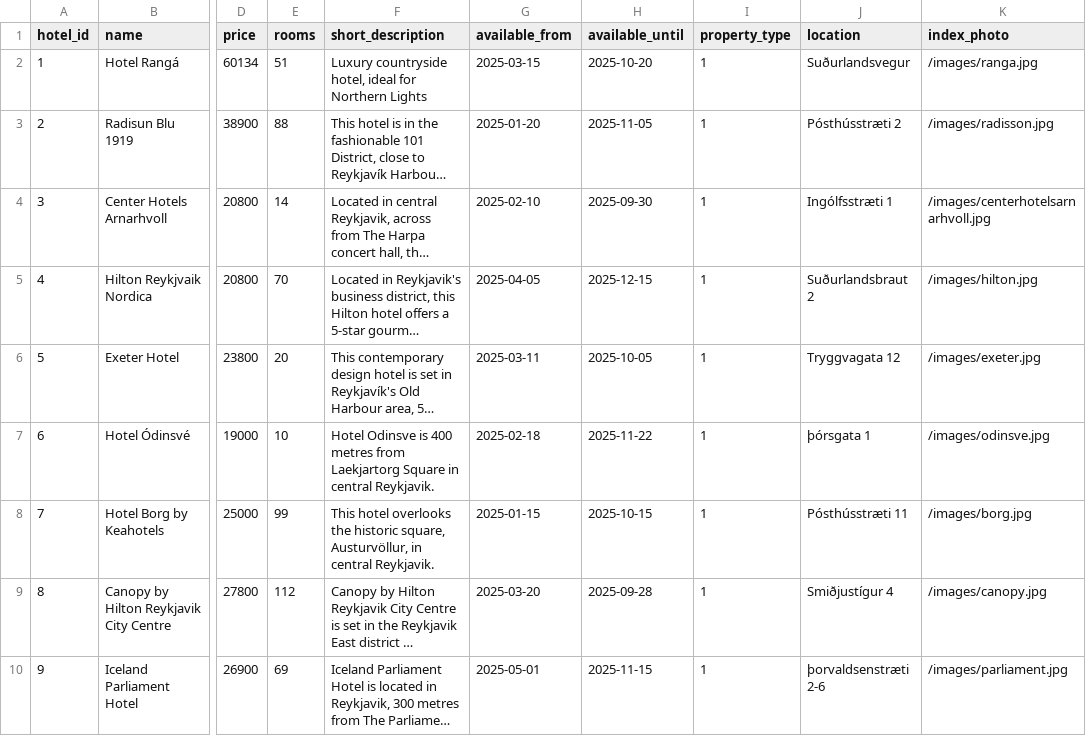
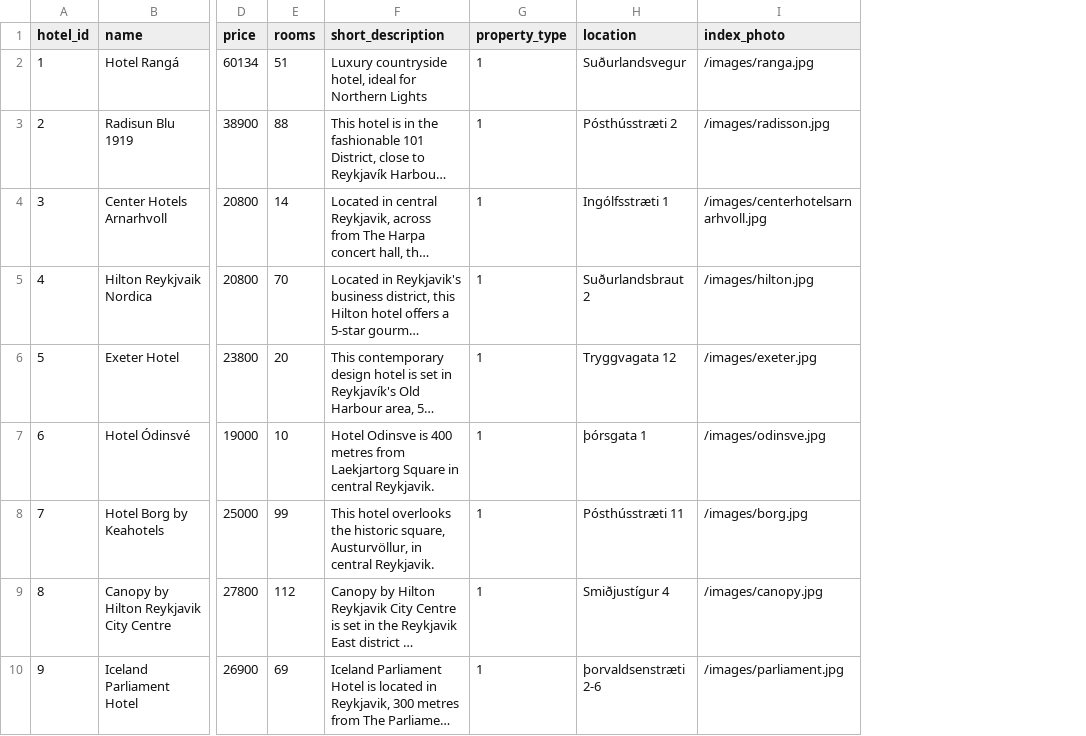
Before and after one commit to KczBen/hbv-401-3h, a CSV file: csv/hotels.csv, drawn as a sheet; only a part is shown, gaps mark what is left out; long unchanged cells end in …; the diff names each change by its address in the sheet, - before the commit and + after, or states it on an @@ line.

Commit message:
Dates belong to the rooms, not the hotel

```diff
--- a/csv/hotels.csv
+++ b/csv/hotels.csv
-column G (available_from), rows 2-10: 2025-03-15 | 2025-01-20 | 2025-02-10 | 2025-04-05 | 2025-03-11 | 2025-02-18 | 2025-01-15 | 2025-03-20 | 2025-05-01
-column H (available_until), rows 2-10: 2025-10-20 | 2025-11-05 | 2025-09-30 | 2025-12-15 | 2025-10-05 | 2025-11-22 | 2025-10-15 | 2025-09-28 | 2025-11-15
```
